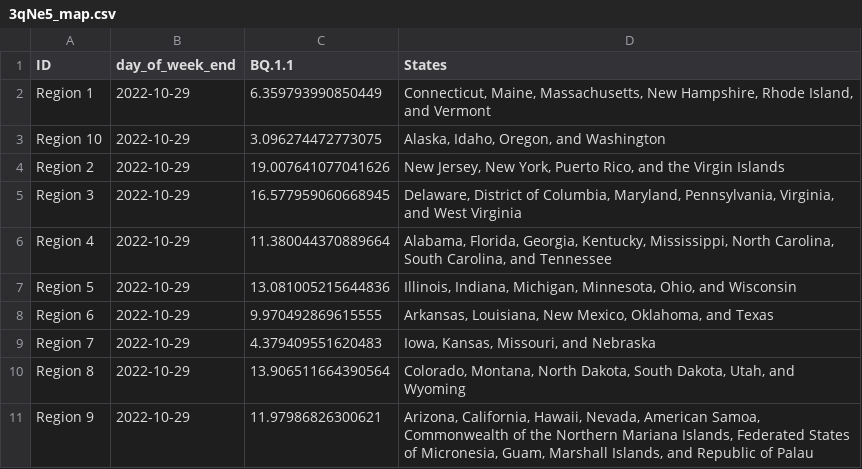
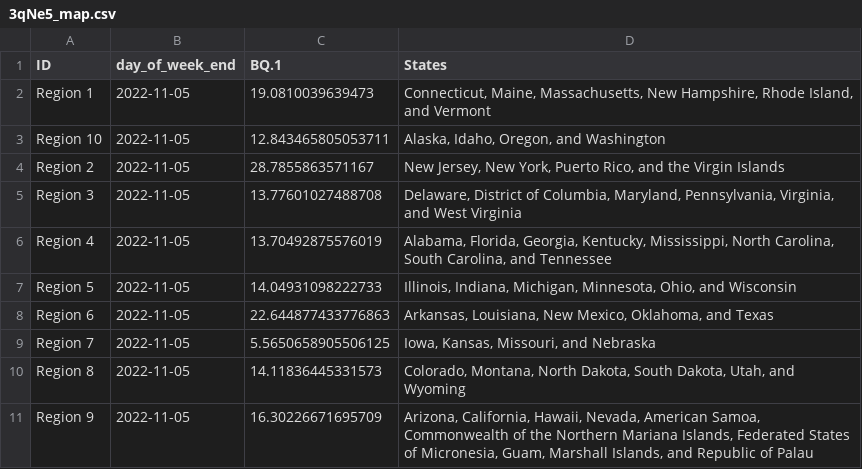
Before and after one commit to Dotdash-Data-Journalism/2022_VWH_covid_variants, a CSV file: visualizations/3qNe5_map.csv, drawn as a sheet.

```diff
--- a/visualizations/3qNe5_map.csv
+++ b/visualizations/3qNe5_map.csv
@@ -1,11 +1,11 @@
-ID,day_of_week_end,BQ.1.1,States
-Region 1,2022-10-29,6.359793990850449,"Connecticut, Maine, Massachusetts, New Hampshire, Rhode Island, and Vermont"
-Region 10,2022-10-29,3.096274472773075,"Alaska, Idaho, Oregon, and Washington"
-Region 2,2022-10-29,19.007641077041626,"New Jersey, New York, Puerto Rico, and the Virgin Islands"
-Region 3,2022-10-29,16.577959060668945,"Delaware, District of Columbia, Maryland, Pennsylvania, Virginia, and West Virginia"
-Region 4,2022-10-29,11.380044370889664,"Alabama, Florida, Georgia, Kentucky, Mississippi, North Carolina, South Carolina, and Tennessee"
-Region 5,2022-10-29,13.081005215644836,"Illinois, Indiana, Michigan, Minnesota, Ohio, and Wisconsin"
-Region 6,2022-10-29,9.970492869615555,"Arkansas, Louisiana, New Mexico, Oklahoma, and Texas"
-Region 7,2022-10-29,4.379409551620483,"Iowa, Kansas, Missouri, and Nebraska"
-Region 8,2022-10-29,13.906511664390564,"Colorado, Montana, North Dakota, South Dakota, Utah, and Wyoming"
-Region 9,2022-10-29,11.97986826300621,"Arizona, California, Hawaii, Nevada, American Samoa, Commonwealth of the Northern Mariana Islands, Federated States of Micronesia, Guam, Marshall Islands, and Republic of Palau"
+ID,day_of_week_end,BQ.1,States
+Region 1,2022-11-05,19.0810039639473,"Connecticut, Maine, Massachusetts, New Hampshire, Rhode Island, and Vermont"
+Region 10,2022-11-05,12.843465805053711,"Alaska, Idaho, Oregon, and Washington"
+Region 2,2022-11-05,28.7855863571167,"New Jersey, New York, Puerto Rico, and the Virgin Islands"
+Region 3,2022-11-05,13.77601027488708,"Delaware, District of Columbia, Maryland, Pennsylvania, Virginia, and West Virginia"
+Region 4,2022-11-05,13.70492875576019,"Alabama, Florida, Georgia, Kentucky, Mississippi, North Carolina, South Carolina, and Tennessee"
+Region 5,2022-11-05,14.04931098222733,"Illinois, Indiana, Michigan, Minnesota, Ohio, and Wisconsin"
+Region 6,2022-11-05,22.644877433776863,"Arkansas, Louisiana, New Mexico, Oklahoma, and Texas"
+Region 7,2022-11-05,5.5650658905506125,"Iowa, Kansas, Missouri, and Nebraska"
+Region 8,2022-11-05,14.11836445331573,"Colorado, Montana, North Dakota, South Dakota, Utah, and Wyoming"
+Region 9,2022-11-05,16.30226671695709,"Arizona, California, Hawaii, Nevada, American Samoa, Commonwealth of the Northern Mariana Islands, Federated States of Micronesia, Guam, Marshall Islands, and Republic of Palau"
```
Also changed, not shown: visualizations/Ha3XE_map.csv, visualizations/tbbMo_map.csv, 1 other file.
